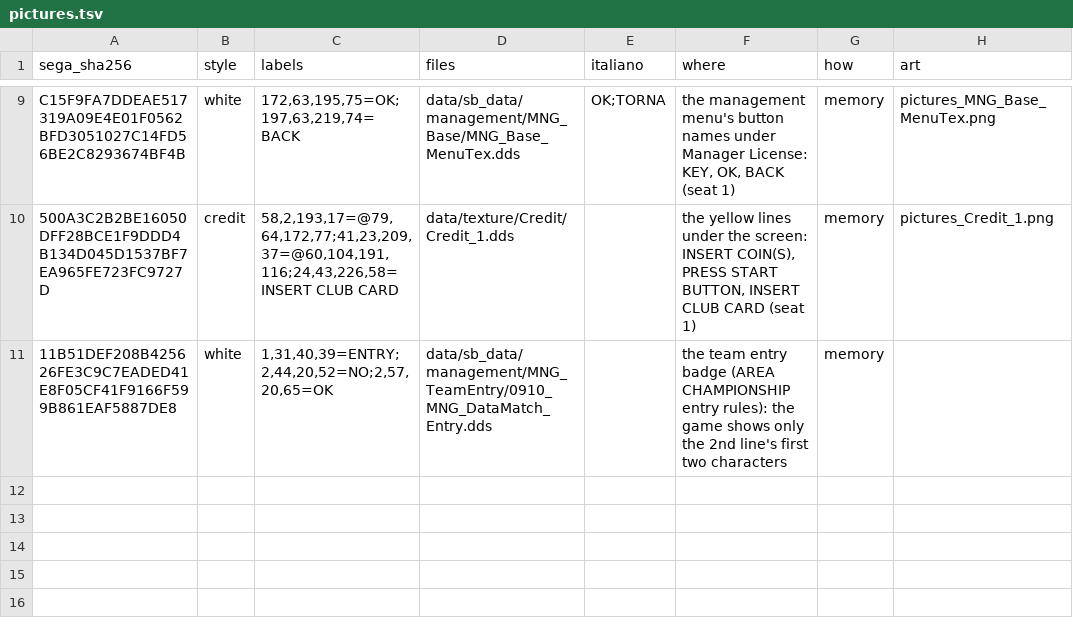
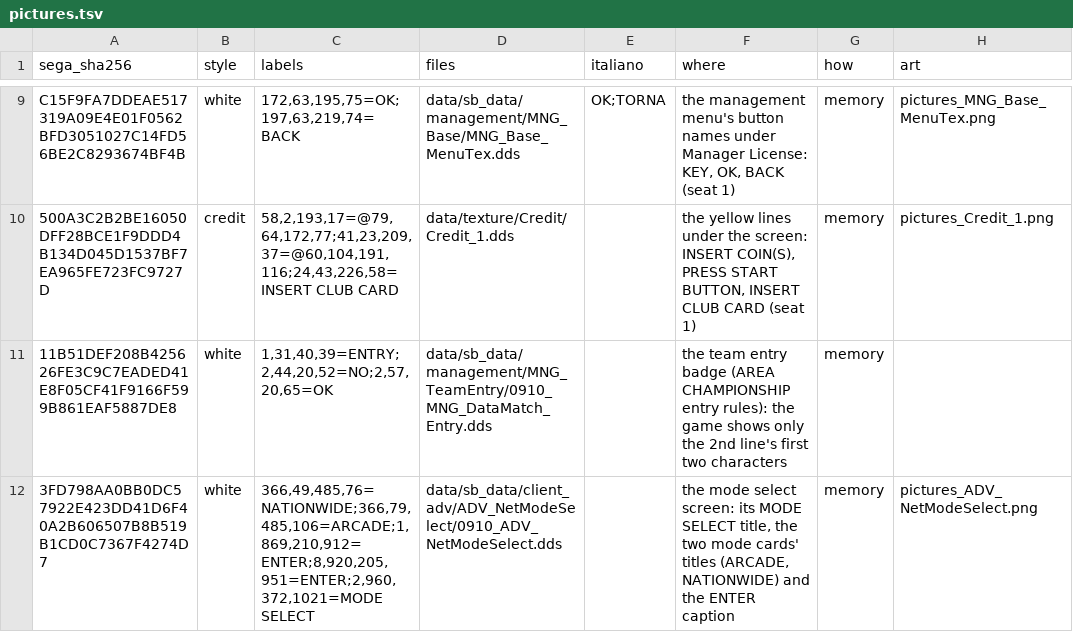
Before and after one commit to Forza-WCCF/WCCF-Kit-1011, a TSV file: languages/english/pictures.tsv, drawn as a sheet; only a part is shown, gaps mark what is left out; the diff names each change by its address in the sheet, - before the commit and + after, or states it on an @@ line.

```diff
--- a/languages/english/pictures.tsv
+++ b/languages/english/pictures.tsv
+row 12: 3FD798AA0BB0DC57922E423DD41D6F40A2B606507B8B519B1CD0C7367F4274D7 | white | 366,49,485,76=NATIONWIDE;366,79,485,106=ARCADE;1,869,210,912=ENTER;8,920,205,951=ENTER;2,960,372,1021=MODE SELECT | data/sb_data/client_adv/ADV_NetModeSelect/0910_ADV_NetModeSelect.dds |  | the mode select screen: its MODE SELECT title, the two mode cards' titles (ARCADE, NATIONWIDE) and the ENTER caption | memory | pictures_ADV_NetModeSelect.png
```
Also changed, not shown: 1 other file.
